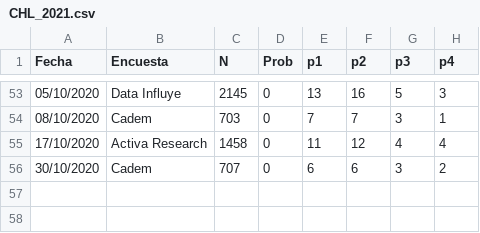
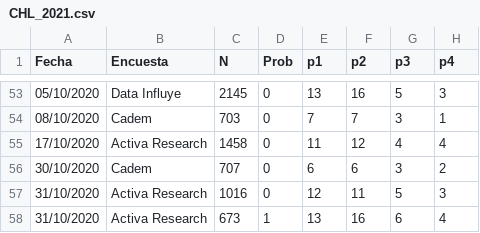
Before and after one commit to tresquintos/tresquintos.github.io, a CSV file: files/polls/CHL_2021.csv, drawn as a sheet; only a part is shown, gaps mark what is left out.

```diff
--- a/files/polls/CHL_2021.csv
+++ b/files/polls/CHL_2021.csv
@@ -56 +56,3 @@ Fecha,Encuesta,N,Prob,p1,p2,p3,p4
 30/10/2020,Cadem,707,0,6,6,3,2
+31/10/2020,Activa Research,1016,0,12,11,5,3
+31/10/2020,Activa Research,673,1,13,16,6,4
```
Also changed, not shown: 1 other file.
